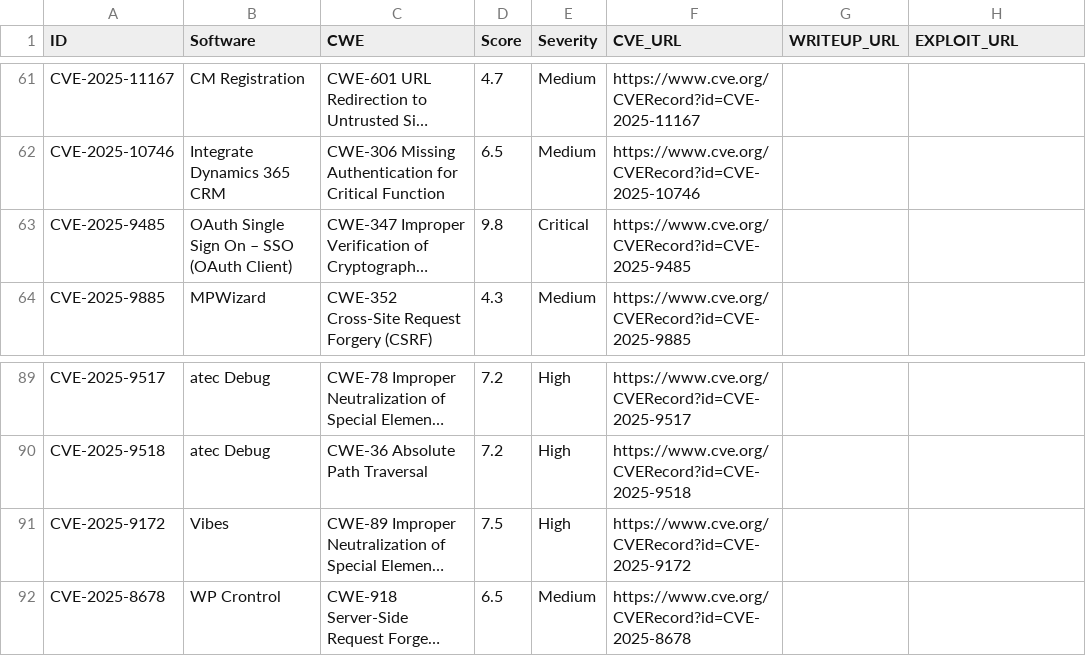
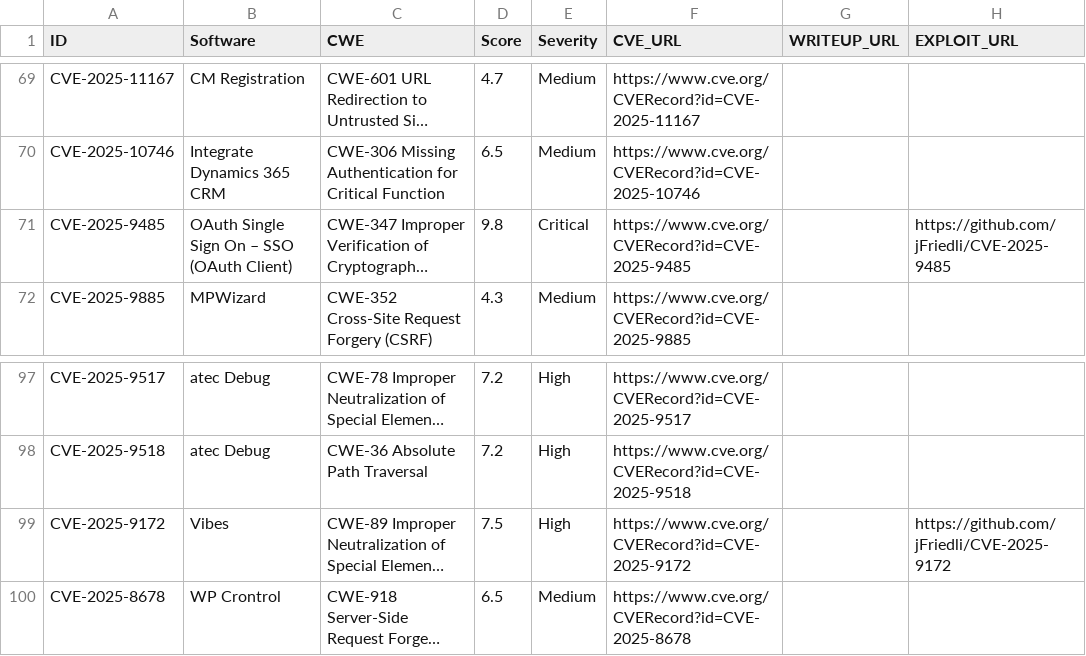
Before and after one commit to jFriedli/jFriedli.github.io, a CSV file: cves.csv, drawn as a sheet; only a part is shown, gaps mark what is left out; long unchanged cells end in …; addresses are those after the commit; the diff covers the shown part only; the diff names each change by its address in the sheet, - before the commit and + after, or states it on an @@ line.

```diff
--- a/cves.csv
+++ b/cves.csv
-H71 (EXPLOIT_URL): (empty)
+H71 (EXPLOIT_URL): https://github.com/jFriedli/CVE-2025-9485
-H99 (EXPLOIT_URL): (empty)
+H99 (EXPLOIT_URL): https://github.com/jFriedli/CVE-2025-9172
```
Also changed, not shown: 8 added rows and 13 edited cells elsewhere in this file.
